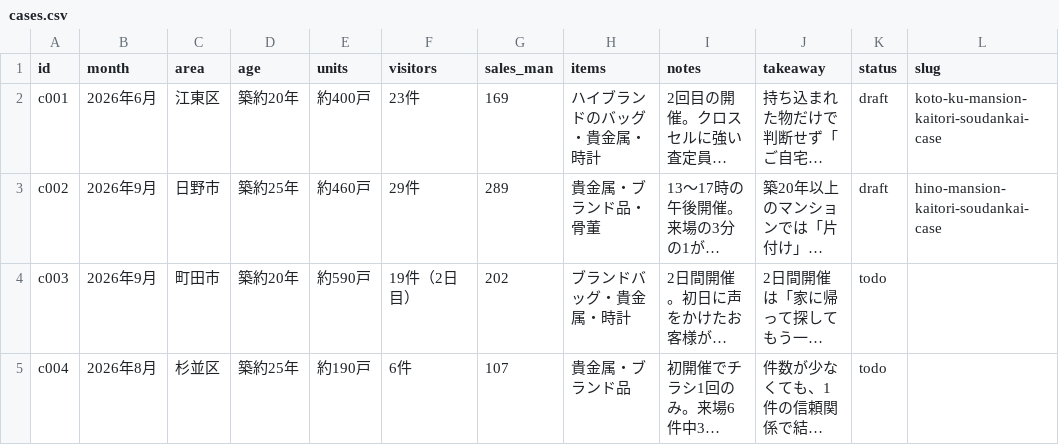
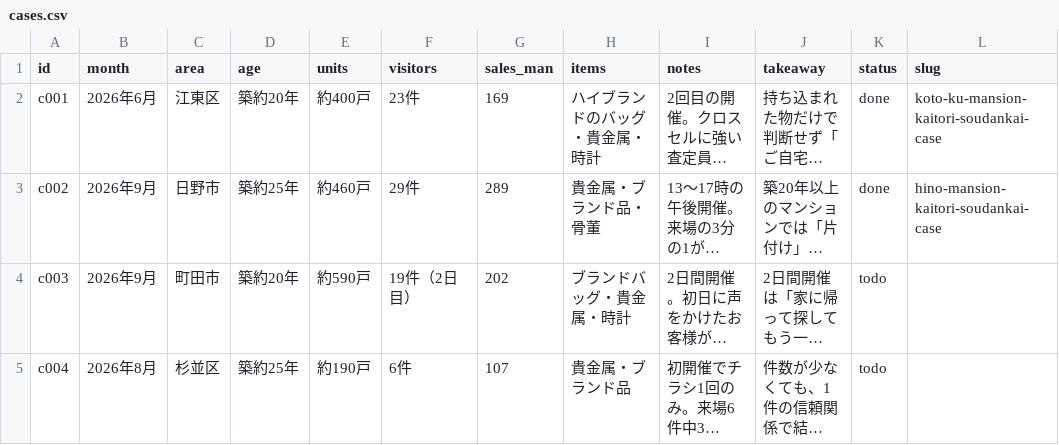
Before and after one commit to clarie-jp/guide, a CSV file: cases.csv, drawn as a sheet; only a part is shown; long unchanged cells end in …; the diff names each change by its address in the sheet, - before the commit and + after, or states it on an @@ line.

```diff
--- a/cases.csv
+++ b/cases.csv
-K2:K3 (status): draft
+K2:K3 (status): done
```
Also changed, not shown: 4 other files.
